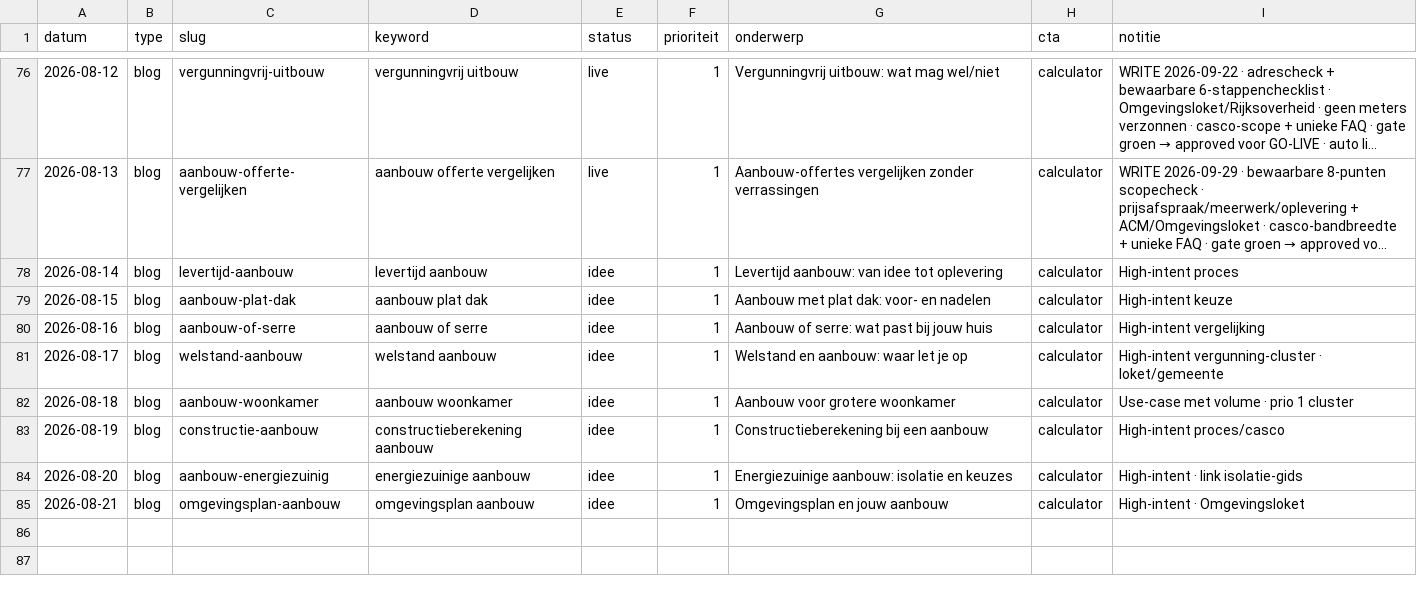
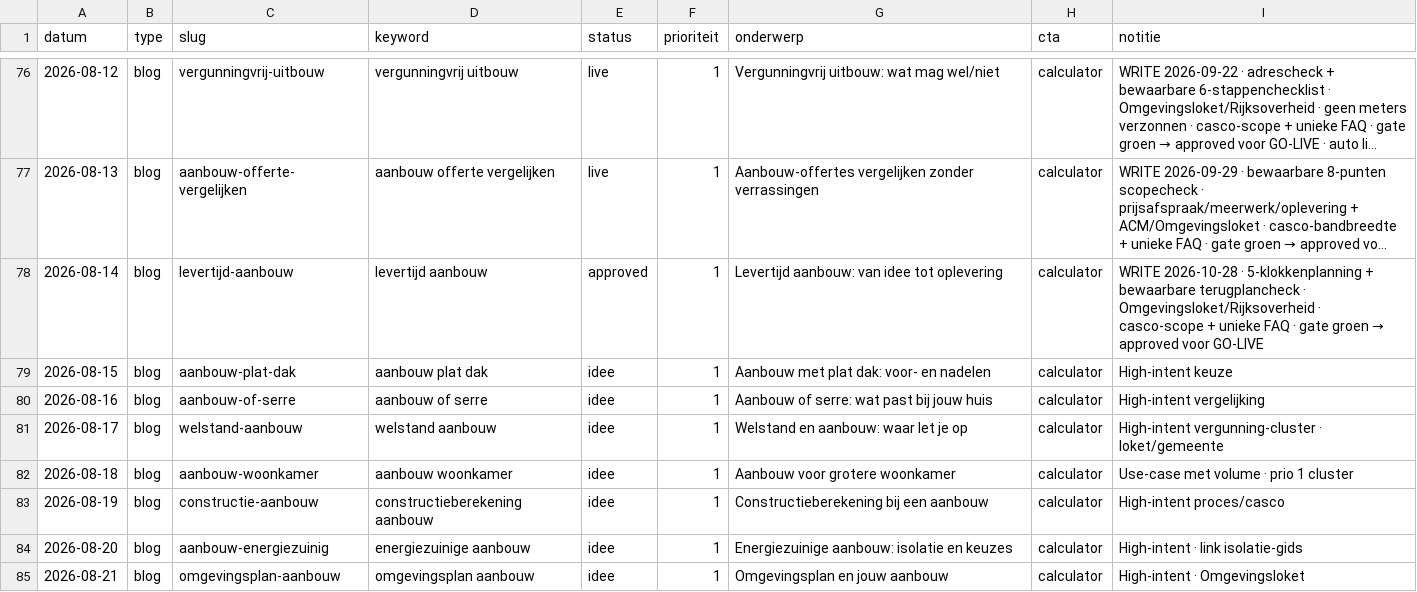
Before and after one commit to Koenpenha/aanbouwdirect-web, a CSV file: _seo/QUEUE.csv, drawn as a sheet; only a part is shown, gaps mark what is left out; long unchanged cells end in …; the diff names each change by its address in the sheet, - before the commit and + after, or states it on an @@ line.

```diff
--- a/_seo/QUEUE.csv
+++ b/_seo/QUEUE.csv
-E78 (status): idee
+E78 (status): approved
@@ I78 (notitie): High-intent proces → WRITE 2026-10-28 · 5-klokkenplanning + bewaarbare terugplancheck · Omgevingsloket/Rijksoverheid · casco-scope + unieke FAQ · gate groen → approved voor GO-LIVE @@
```
Also changed, not shown: 3 other files.
